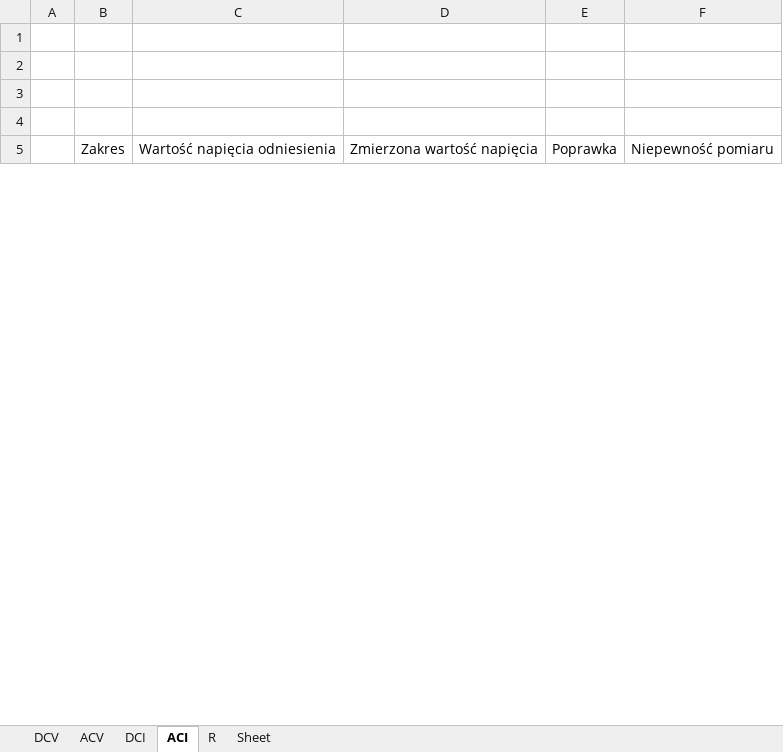
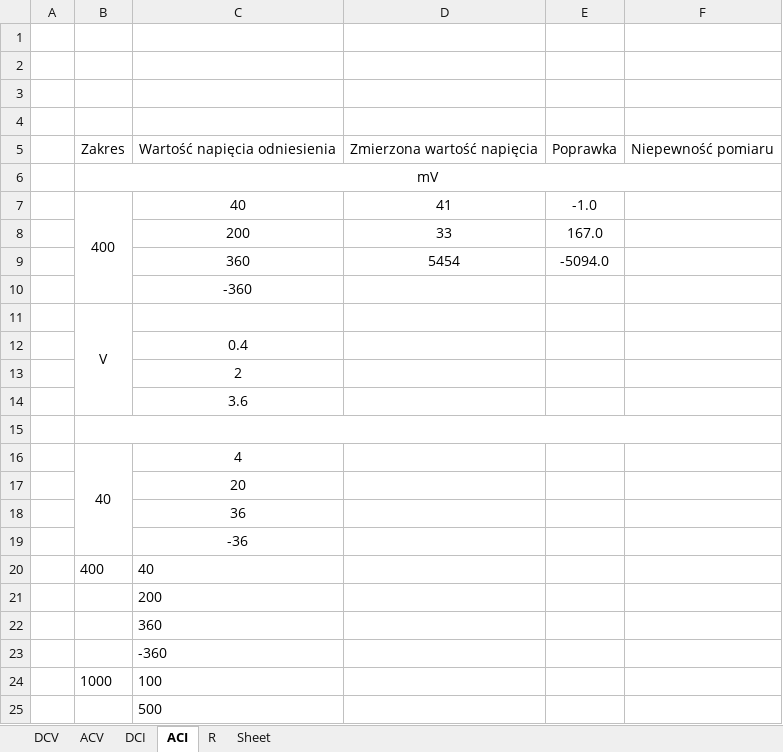
Before and after one commit to matekw26/WitasInzynierka, an Excel workbook: Modele/Fluke 1.xlsx, sheet ACI, drawn as a sheet; only a part is shown; values as stored, in another font and other column widths than the file's, no borders; the diff covers the shown part only; the diff names each change by its address in the sheet, - before the commit and + after, or states it on an @@ line.

```diff
--- a/Modele/Fluke 1.xlsx (sheet ACI)
+++ b/Modele/Fluke 1.xlsx (sheet ACI)
+row 6:  | mV
+row 7:  | 400 | 40 | 41 | -1.0
+row 8:  |  | 200 | 33 | 167.0
+row 9:  |  | 360 | 5454 | -5094.0
+row 10:  |  | -360
+row 11:  | V
+row 12:  |  | 0.4
+row 13:  |  | 2
+row 14:  |  | 3.6
+row 15: (empty)
+row 16:  | 40 | 4
+row 17:  |  | 20
+row 18:  |  | 36
+row 19:  |  | -36
+row 20:  | 400 | 40
+row 21:  |  | 200
+row 22:  |  | 360
+row 23:  |  | -360
+row 24:  | 1000 | 100
+row 25:  |  | 500
```
Also changed, not shown: 60 added rows, cell formats and merged cells elsewhere in this sheet, sheet ACV, sheet DCI, sheet R, sheet DCV, Modele/Fluke 2.xlsx, Modele/tescik.xlsx, 5 other files.
